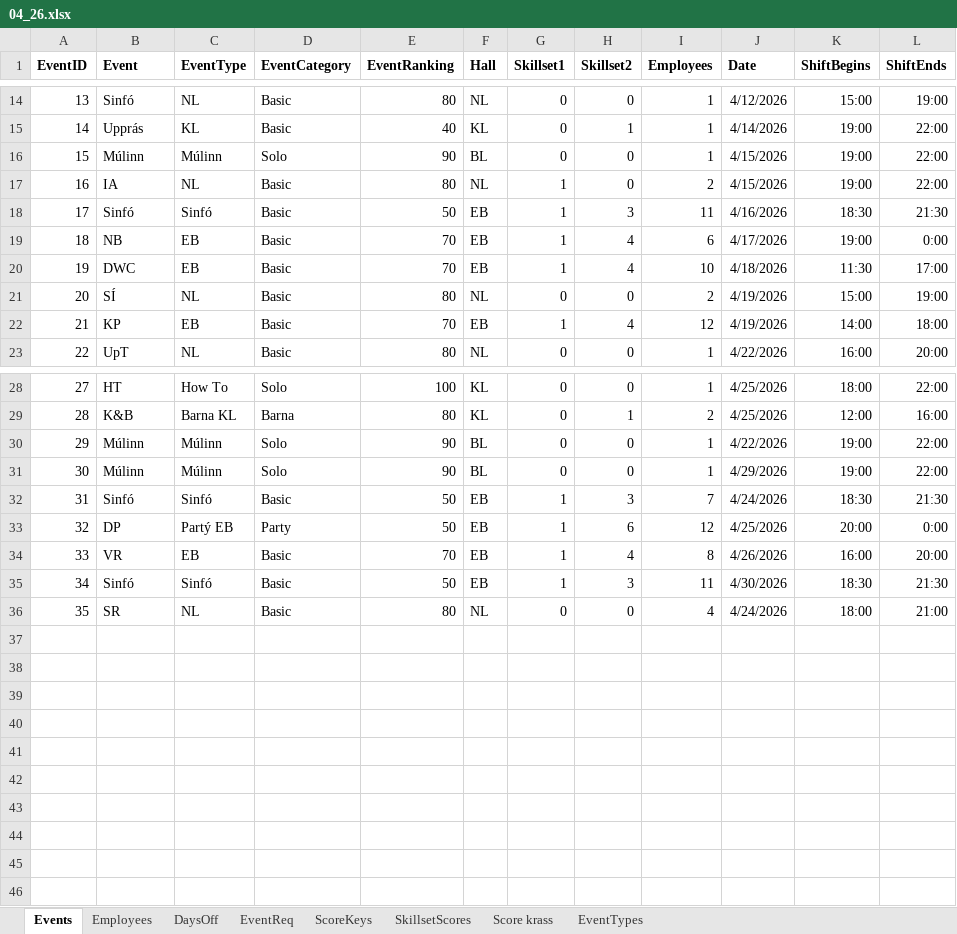
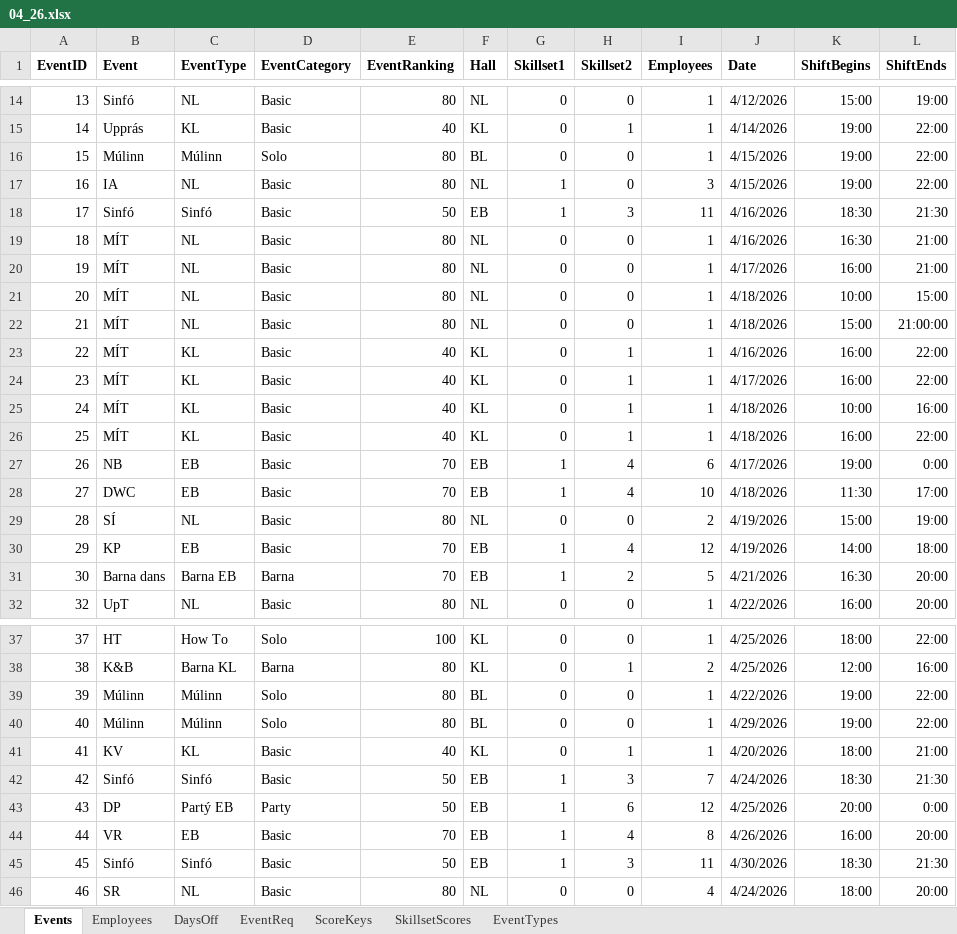
Before and after one commit to siljag23/Verkfraedi_X, an Excel workbook: Data/04_26.xlsx, sheet Events, drawn as a sheet; only a part is shown, gaps mark what is left out; values as stored, in another font and other column widths than the file's, no borders; addresses are those after the commit; the diff covers the shown part only; the diff names each change by its address in the sheet, - before the commit and + after, or states it on an @@ line.

Commit message:
Add files via upload

```diff
--- a/Data/04_26.xlsx (sheet Events)
+++ b/Data/04_26.xlsx (sheet Events)
-sheet tab: Score krass
-E16 (EventRanking): 90
+E16 (EventRanking): 80
-I17 (Employees): 2
+I17 (Employees): 3
+row 19: 18 | MÍT | NL | Basic | 80 | NL | 0 | 0 | 1 | 4/16/2026 | 16:30 | 21:00
+row 20: 19 | MÍT | NL | Basic | 80 | NL | 0 | 0 | 1 | 4/17/2026 | 16:00 | 21:00
+row 21: 20 | MÍT | NL | Basic | 80 | NL | 0 | 0 | 1 | 4/18/2026 | 10:00 | 15:00
+row 22: 21 | MÍT | NL | Basic | 80 | NL | 0 | 0 | 1 | 4/18/2026 | 15:00 | 21:00:00
+row 23: 22 | MÍT | KL | Basic | 40 | KL | 0 | 1 | 1 | 4/16/2026 | 16:00 | 22:00
+row 24: 23 | MÍT | KL | Basic | 40 | KL | 0 | 1 | 1 | 4/17/2026 | 16:00 | 22:00
+row 25: 24 | MÍT | KL | Basic | 40 | KL | 0 | 1 | 1 | 4/18/2026 | 10:00 | 16:00
+row 26: 25 | MÍT | KL | Basic | 40 | KL | 0 | 1 | 1 | 4/18/2026 | 16:00 | 22:00
@@ column A (EventID) renumbered from row 27 down @@
+row 31: 30 | Barna dans | Barna EB | Barna | 70 | EB | 1 | 2 | 5 | 4/21/2026 | 16:30 | 20:00
-E39:E40 (EventRanking): 90
+E39:E40 (EventRanking): 80
+row 41: 41 | KV | KL | Basic | 40 | KL | 0 | 1 | 1 | 4/20/2026 | 18:00 | 21:00
-L46 (ShiftEnds): 21:00
+L46 (ShiftEnds): 20:00
```
Also changed, not shown: 5 edited cells elsewhere in this sheet, sheet EventReq, sheet EventTypes, formulas that keep their value.
